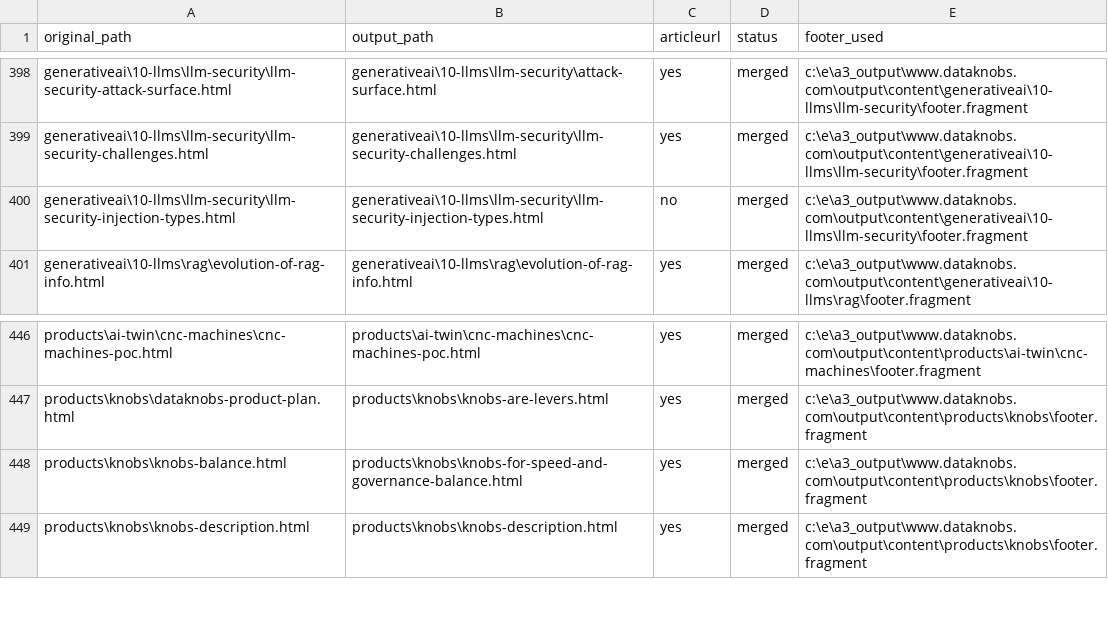
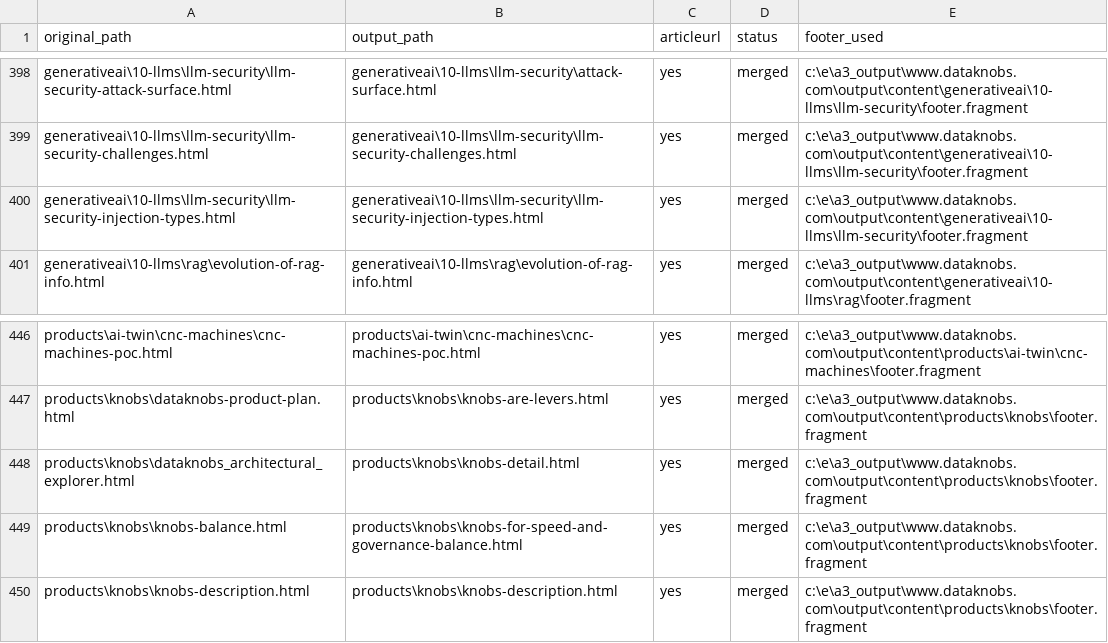
Before and after one commit to create-websites/dataknobs, a CSV file: output/content/renames.csv, drawn as a sheet; only a part is shown, gaps mark what is left out.

Commit message:
added knobs detail

```diff
--- a/output/content/renames.csv
+++ b/output/content/renames.csv
@@ -399,3 +399,3 @@ generativeai\10-llms\llm-security\llm-security-attack-surface.html,generativeai\
 generativeai\10-llms\llm-security\llm-security-challenges.html,generativeai\10-llms\llm-security\llm-security-challenges.html,yes,merged,c:\e\a3_output\www.dataknobs.com\output\content\generativeai\10-llms\llm-security\footer.fragment
-generativeai\10-llms\llm-security\llm-security-injection-types.html,generativeai\10-llms\llm-security\llm-security-injection-types.html,no,merged,c:\e\a3_output\www.dataknobs.com\output\content\generativeai\10-llms\llm-security\footer.fragment
+generativeai\10-llms\llm-security\llm-security-injection-types.html,generativeai\10-llms\llm-security\llm-security-injection-types.html,yes,merged,c:\e\a3_output\www.dataknobs.com\output\content\generativeai\10-llms\llm-security\footer.fragment
 generativeai\10-llms\rag\evolution-of-rag-info.html,generativeai\10-llms\rag\evolution-of-rag-info.html,yes,merged,c:\e\a3_output\www.dataknobs.com\output\content\generativeai\10-llms\rag\footer.fragment
@@ -447,2 +447,3 @@ products\ai-twin\cnc-machines\cnc-machines-poc.html,products\ai-twin\cnc-machine
 products\knobs\dataknobs-product-plan.html,products\knobs\knobs-are-levers.html,yes,merged,c:\e\a3_output\www.dataknobs.com\output\content\products\knobs\footer.fragment
+products\knobs\dataknobs_architectural_explorer.html,products\knobs\knobs-detail.html,yes,merged,c:\e\a3_output\www.dataknobs.com\output\content\products\knobs\footer.fragment
 products\knobs\knobs-balance.html,products\knobs\knobs-for-speed-and-governance-balance.html,yes,merged,c:\e\a3_output\www.dataknobs.com\output\content\products\knobs\footer.fragment
```
Also changed, not shown: 37 other files.
